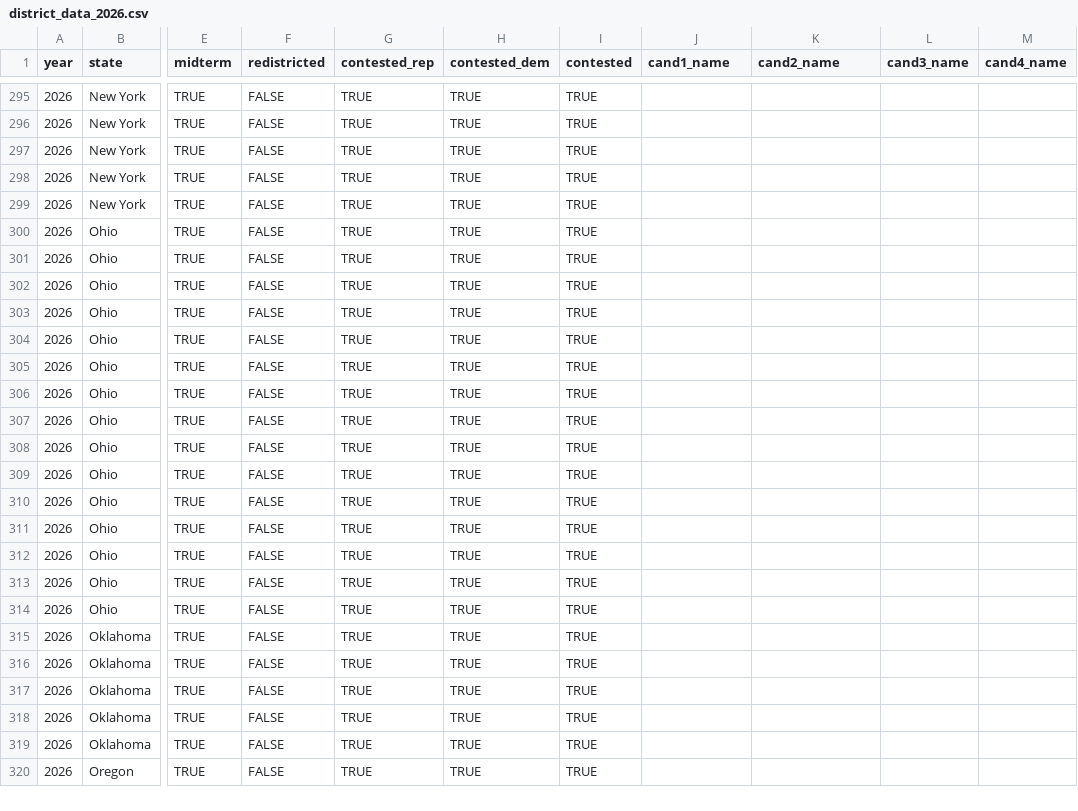
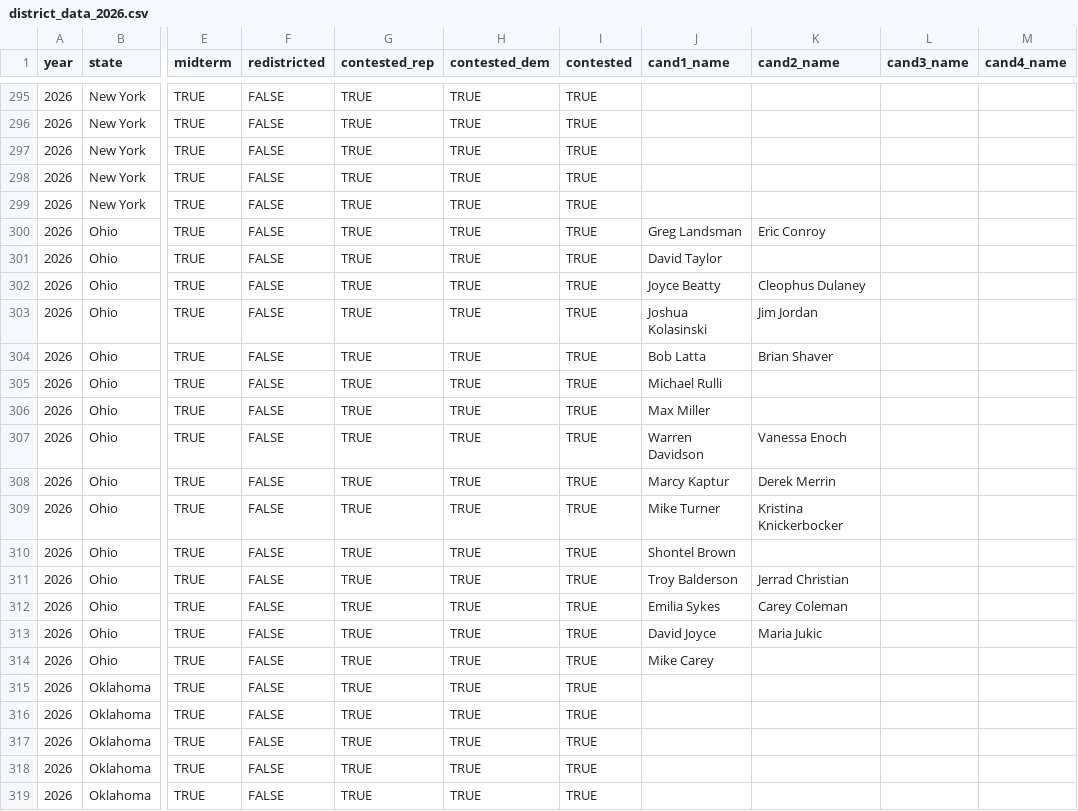
Before and after one commit to thisismactan/US-2026, a CSV file: data/district_data_2026.csv, drawn as a sheet; only a part is shown, gaps mark what is left out; the shorter side is filled out with more unchanged rows; the diff covers the shown part only; the diff names each change by its address in the sheet, - before the commit and + after, or states it on an @@ line.

```diff
--- a/data/district_data_2026.csv
+++ b/data/district_data_2026.csv
-J300 (cand1_name): (empty)
+J300 (cand1_name): Greg Landsman
-K300 (cand2_name): (empty)
+K300 (cand2_name): Eric Conroy
-J301 (cand1_name): (empty)
+J301 (cand1_name): David Taylor
-J302 (cand1_name): (empty)
+J302 (cand1_name): Joyce Beatty
-K302 (cand2_name): (empty)
+K302 (cand2_name): Cleophus Dulaney
-J303 (cand1_name): (empty)
+J303 (cand1_name): Joshua Kolasinski
-K303 (cand2_name): (empty)
+K303 (cand2_name): Jim Jordan
-J304 (cand1_name): (empty)
+J304 (cand1_name): Bob Latta
-K304 (cand2_name): (empty)
+K304 (cand2_name): Brian Shaver
-J305 (cand1_name): (empty)
+J305 (cand1_name): Michael Rulli
-J306 (cand1_name): (empty)
+J306 (cand1_name): Max Miller
-J307 (cand1_name): (empty)
+J307 (cand1_name): Warren Davidson
-K307 (cand2_name): (empty)
+K307 (cand2_name): Vanessa Enoch
-J308 (cand1_name): (empty)
+J308 (cand1_name): Marcy Kaptur
-K308 (cand2_name): (empty)
+K308 (cand2_name): Derek Merrin
-J309 (cand1_name): (empty)
+J309 (cand1_name): Mike Turner
-K309 (cand2_name): (empty)
+K309 (cand2_name): Kristina Knickerbocker
-J310 (cand1_name): (empty)
+J310 (cand1_name): Shontel Brown
-J311 (cand1_name): (empty)
+J311 (cand1_name): Troy Balderson
-K311 (cand2_name): (empty)
+K311 (cand2_name): Jerrad Christian
-J312 (cand1_name): (empty)
+J312 (cand1_name): Emilia Sykes
-K312 (cand2_name): (empty)
+K312 (cand2_name): Carey Coleman
-J313 (cand1_name): (empty)
+J313 (cand1_name): David Joyce
-K313 (cand2_name): (empty)
+K313 (cand2_name): Maria Jukic
-J314 (cand1_name): (empty)
+J314 (cand1_name): Mike Carey
```
Also changed, not shown: 18 edited cells elsewhere in this file, data/polls/senate_polls_2026.csv, output/house_forecast_timeline.csv, 9 other files.
